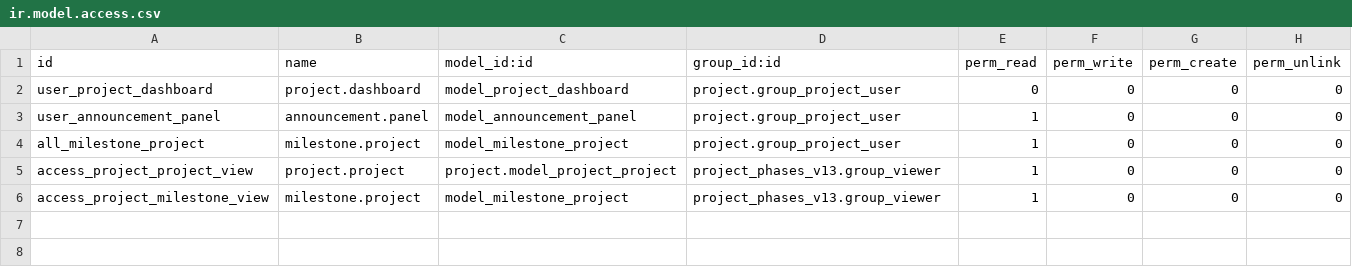
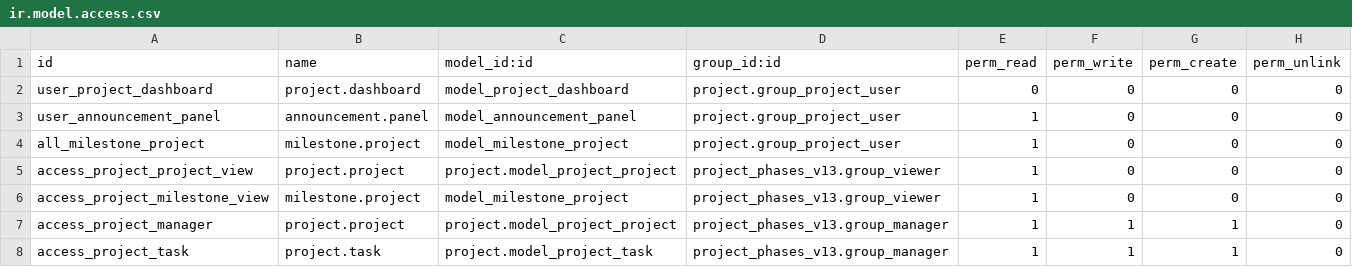
Before and after one commit to planetodooofficial/project_phase_v13, a CSV file: project_phases_v13/security/ir.model.access.csv, drawn as a sheet; the diff names each change by its address in the sheet, - before the commit and + after, or states it on an @@ line.

Commit message:
access rights!

```diff
--- a/project_phases_v13/security/ir.model.access.csv
+++ b/project_phases_v13/security/ir.model.access.csv
+row 7: access_project_manager | project.project | project.model_project_project | project_phases_v13.group_manager | 1 | 1 | 1 | 0
+row 8: access_project_task | project.task | project.model_project_task | project_phases_v13.group_manager | 1 | 1 | 1 | 0
```
Also changed, not shown: 3 other files.
